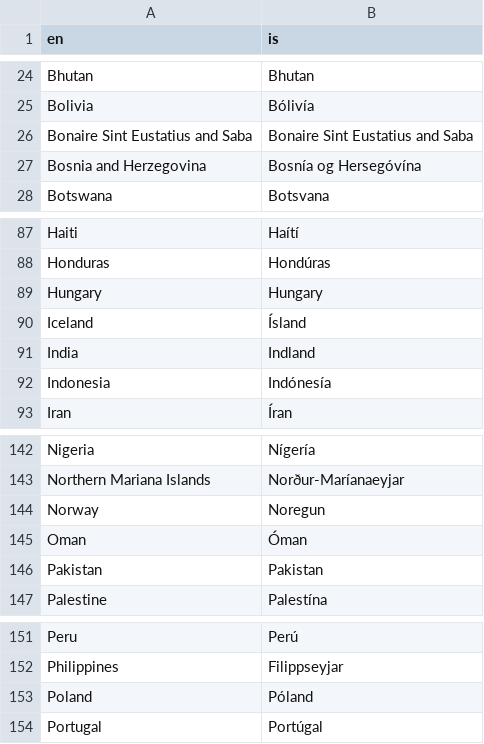
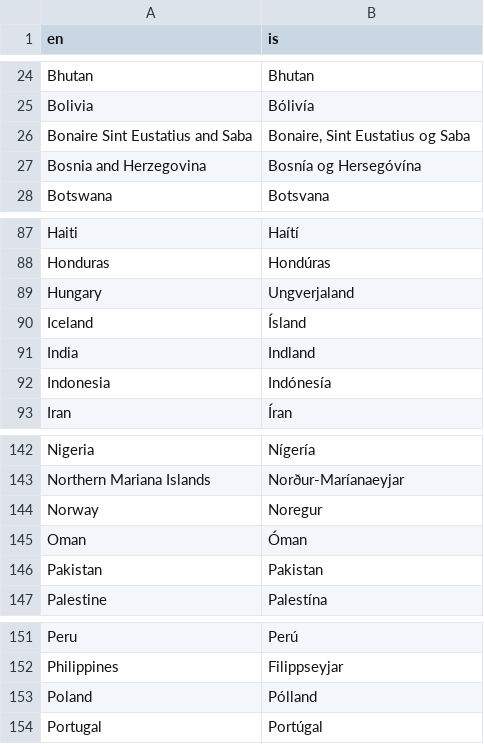
Before and after one commit to sindribaldur/dashboard_covid.hi.is, a CSV file: dashboard/translation_tables/country_translation.csv, drawn as a sheet; only a part is shown, gaps mark what is left out.

Commit message:
Fix typos in translation

```diff
--- a/dashboard/translation_tables/country_translation.csv
+++ b/dashboard/translation_tables/country_translation.csv
@@ -25,3 +25,3 @@ Bhutan,Bhutan
 Bolivia,Bólivía
-Bonaire Sint Eustatius and Saba,Bonaire Sint Eustatius and Saba
+Bonaire Sint Eustatius and Saba,"Bonaire, Sint Eustatius og Saba"
 Bosnia and Herzegovina,Bosnía og Hersegóvína
@@ -88,3 +88,3 @@ Haiti,Haítí
 Honduras,Hondúras
-Hungary,Hungary
+Hungary,Ungverjaland
 Iceland,Ísland
@@ -143,3 +143,3 @@ Nigeria,Nígería
 Northern Mariana Islands,Norður-Maríanaeyjar
-Norway,Noregun
+Norway,Noregur
 Oman,Óman
@@ -152,3 +152,3 @@ Peru,Perú
 Philippines,Filippseyjar
-Poland,Póland
+Poland,Pólland
 Portugal,Portúgal
```
